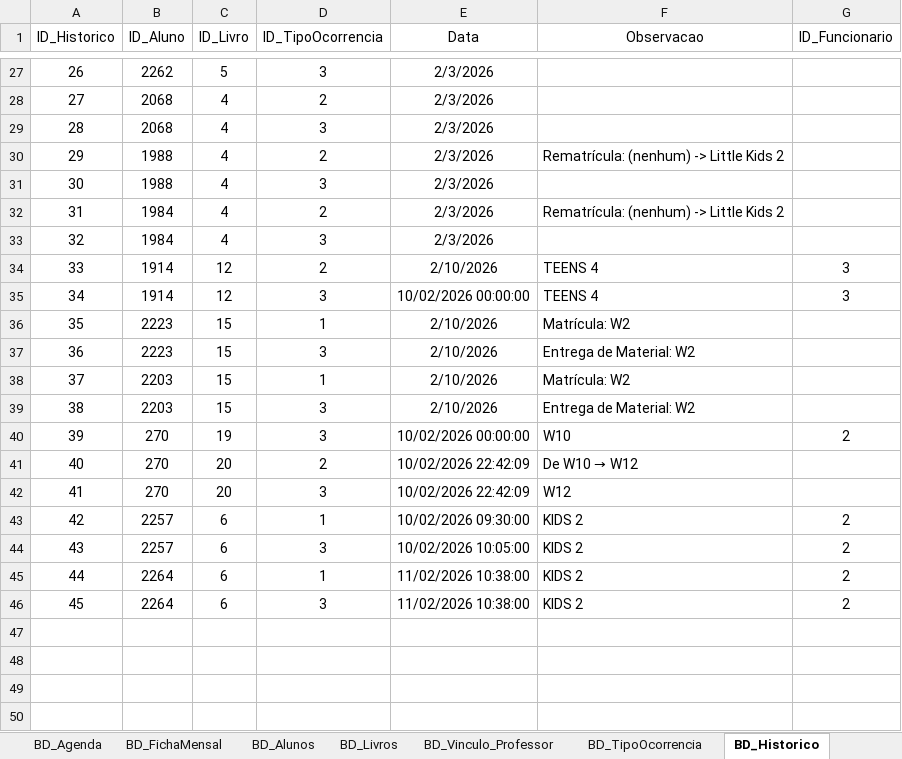
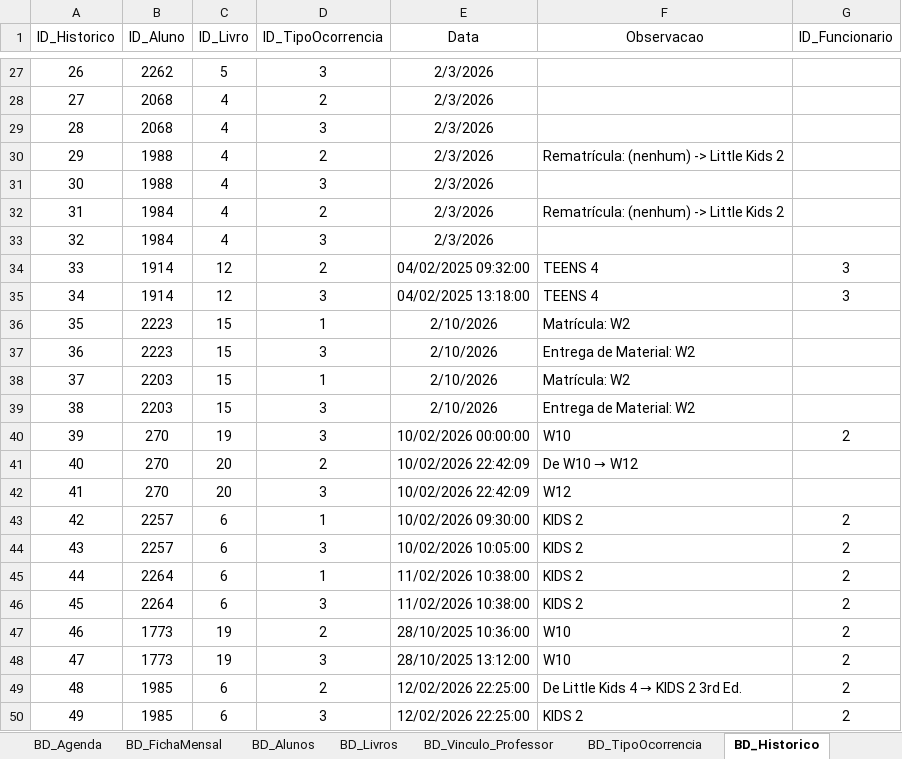
Before and after one commit to Vitor-rs/wizped_2, an Excel workbook: docs/ficha_freq_gerador.xlsm, sheet BD_Historico, drawn as a sheet; only a part is shown, gaps mark what is left out; values as stored, in another font and other column widths than the file's, no borders; table styles not drawn; the diff names each change by its address in the sheet, - before the commit and + after, or states it on an @@ line.

Commit message:
feat: Implement initial VBA student management system including UI form creation, logic, and supporting modules for ribbon, data import, and scheduling, along with documentation and a frequency sheet generator.

```diff
--- a/docs/ficha_freq_gerador.xlsm (sheet BD_Historico)
+++ b/docs/ficha_freq_gerador.xlsm (sheet BD_Historico)
-E34 (Data): 2/10/2026
+E34 (Data): 04/02/2025 09:32:00
-E35 (Data): 10/02/2026 00:00:00
+E35 (Data): 04/02/2025 13:18:00
+row 47: 46 | 1773 | 19 | 2 | 28/10/2025 10:36:00 | W10 | 2
+row 48: 47 | 1773 | 19 | 3 | 28/10/2025 13:12:00 | W10 | 2
+row 49: 48 | 1985 | 6 | 2 | 12/02/2026 22:25:00 | De Little Kids 4 → KIDS 2 3rd Ed. | 2
+row 50: 49 | 1985 | 6 | 3 | 12/02/2026 22:25:00 | KIDS 2 | 2
```
Also changed, not shown: sheet BD_Agenda, sheet BD_Alunos, sheet BD_Vinculo_Professor, 7 other files.
